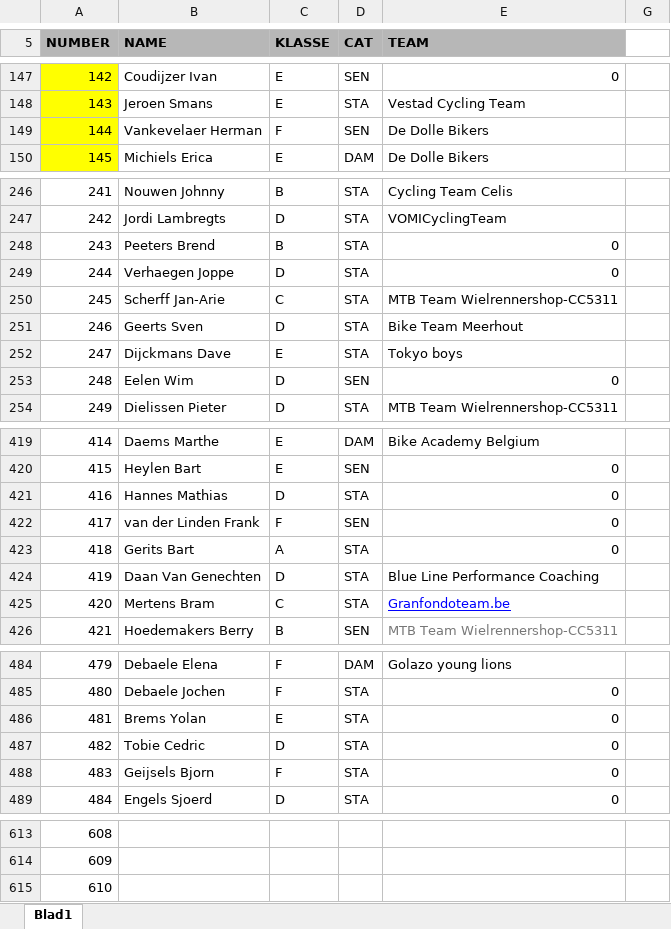
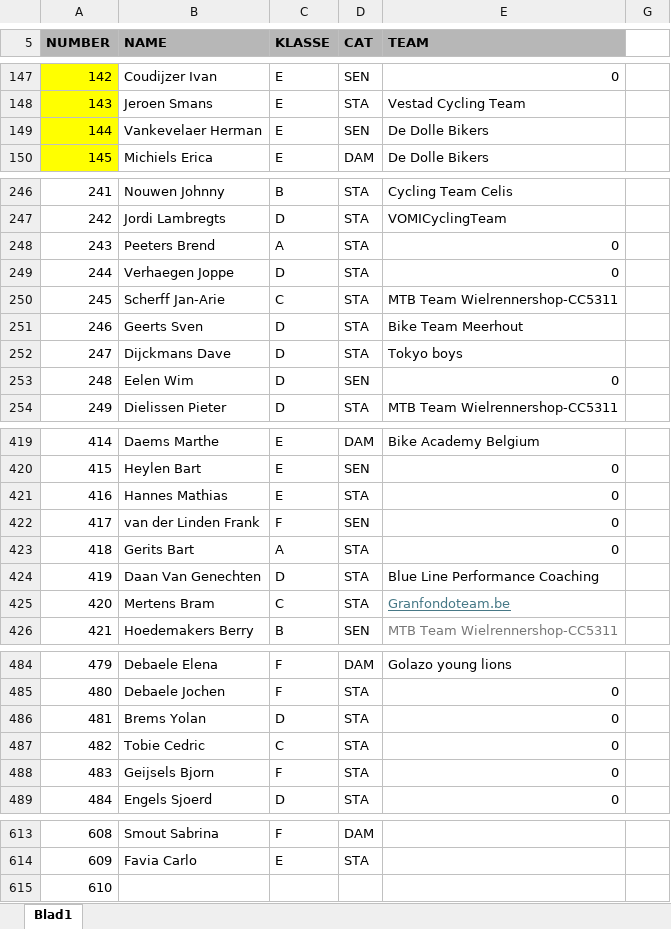
Before and after one commit to JustSeppe14/atb, an Excel workbook: Deelnemers/deelnemerslijst 2025.xlsx, sheet Blad1, drawn as a sheet; only a part is shown, gaps mark what is left out; values as stored, in another font and other column widths than the file's, no borders; charts and pictures not drawn; the diff covers the shown part only; the diff names each change by its address in the sheet, - before the commit and + after, or states it on an @@ line.

```diff
--- a/Deelnemers/deelnemerslijst 2025.xlsx (sheet Blad1)
+++ b/Deelnemers/deelnemerslijst 2025.xlsx (sheet Blad1)
-C149 (KLASSE): F
+C149 (KLASSE): E
-C248 (KLASSE): B
+C248 (KLASSE): A
-C252 (KLASSE): E
+C252 (KLASSE): D
-C421 (KLASSE): D
+C421 (KLASSE): E
-E425 text colour: #0000FF
+E425 text colour: #467886
-C486 (KLASSE): E
+C486 (KLASSE): D
-C487 (KLASSE): D
+C487 (KLASSE): C
-B613 (NAME): (empty)
+B613 (NAME): Smout Sabrina
-C613 (KLASSE): (empty)
+C613 (KLASSE): F
-D613 (CAT): (empty)
+D613 (CAT): DAM
-B614 (NAME): (empty)
+B614 (NAME): Favia Carlo
-C614 (KLASSE): (empty)
+C614 (KLASSE): E
-D614 (CAT): (empty)
+D614 (CAT): STA
```
Also changed, not shown: 57 edited cells elsewhere in this sheet, charts or pictures, Result/finish.xlsx, wedstrijd_data_2025.xlsx, 5 other files.
